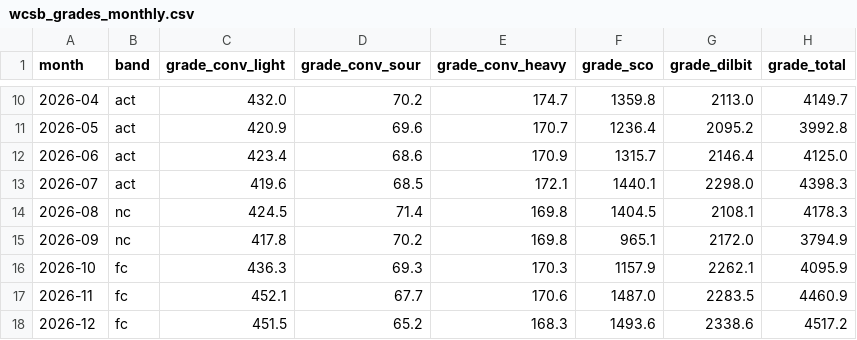
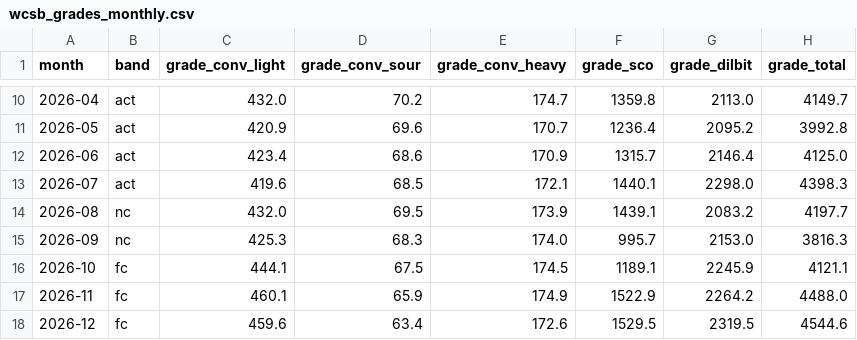
Before and after one commit to heavyreading/heavyreading-staging, a CSV file: data/wcsb_grades_monthly.csv, drawn as a sheet; only a part is shown, gaps mark what is left out; the diff covers the shown part only.

```diff
--- a/data/wcsb_grades_monthly.csv
+++ b/data/wcsb_grades_monthly.csv
@@ -13,6 +13,6 @@ month,band,grade_conv_light,grade_conv_sour,grade_conv_heavy,grade_sco,grade_dil
 2026-07,act,419.6,68.5,172.1,1440.1,2298.0,4398.3
-2026-08,nc,424.5,71.4,169.8,1404.5,2108.1,4178.3
-2026-09,nc,417.8,70.2,169.8,965.1,2172.0,3794.9
-2026-10,fc,436.3,69.3,170.3,1157.9,2262.1,4095.9
-2026-11,fc,452.1,67.7,170.6,1487.0,2283.5,4460.9
-2026-12,fc,451.5,65.2,168.3,1493.6,2338.6,4517.2
+2026-08,nc,432.0,69.5,173.9,1439.1,2083.2,4197.7
+2026-09,nc,425.3,68.3,174.0,995.7,2153.0,3816.3
+2026-10,fc,444.1,67.5,174.5,1189.1,2245.9,4121.1
+2026-11,fc,460.1,65.9,174.9,1522.9,2264.2,4488.0
+2026-12,fc,459.6,63.4,172.6,1529.5,2319.5,4544.6
```
Also changed, not shown: 72 edited cells elsewhere in this file, data/charts/supply-by-type.csv, data/wcsb_balance_monthly.csv, 32 other files.
